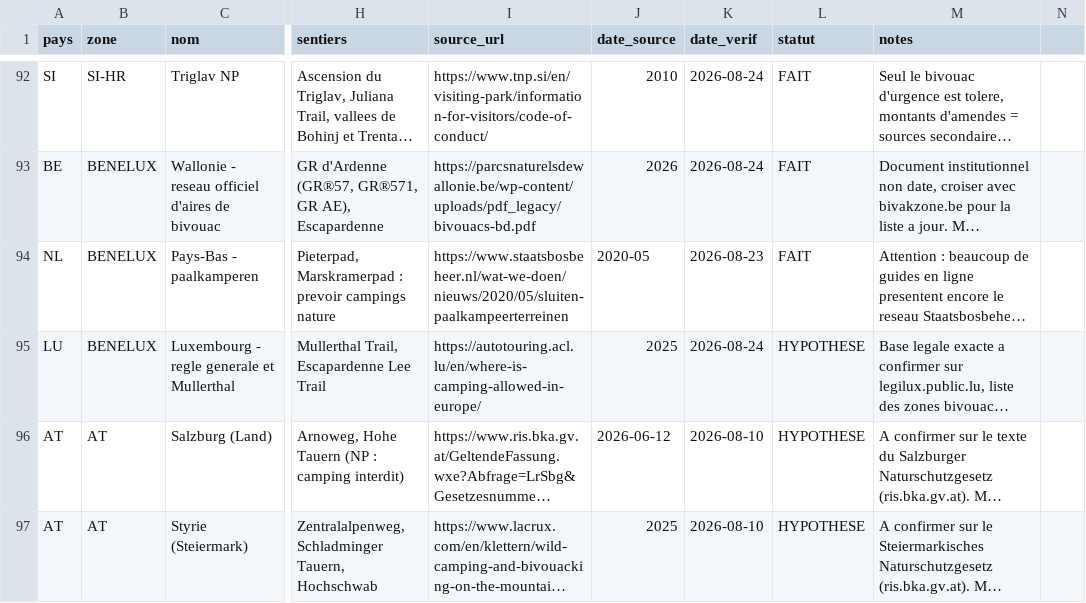
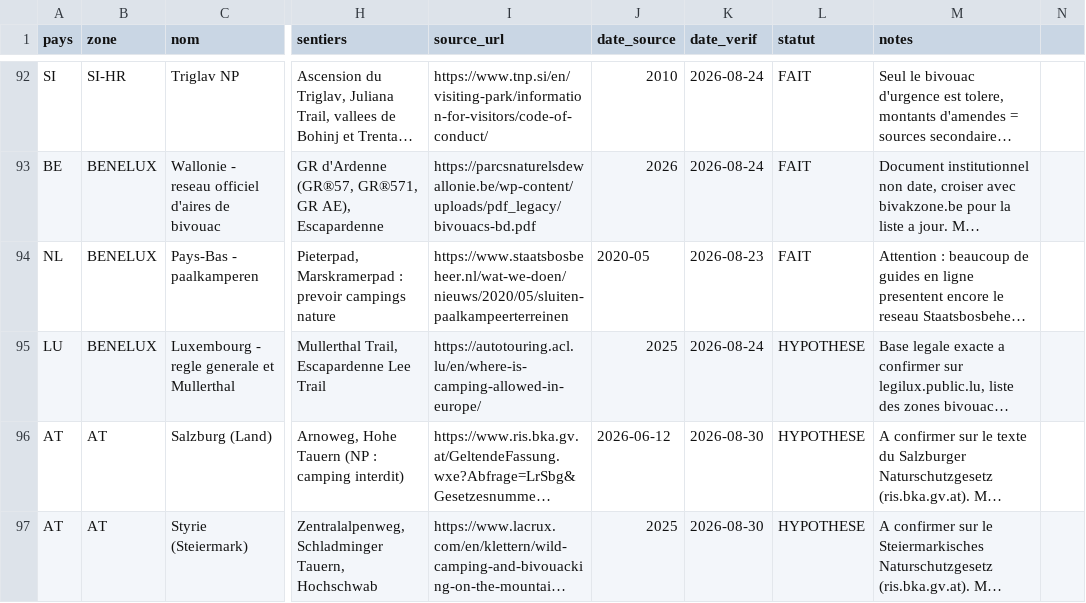
Before and after one commit to clementaes-omw/veille-sentiers-europe, a CSV file: referentiel/bivouac.csv, drawn as a sheet; only a part is shown, gaps mark what is left out; long unchanged cells end in …; the diff covers the shown part only; the diff names each change by its address in the sheet, - before the commit and + after, or states it on an @@ line.

Commit message:
veille: lot bivouac dominical du 2026-08-30 (date_verif + 2 sources injoignables)

```diff
--- a/referentiel/bivouac.csv
+++ b/referentiel/bivouac.csv
-K96:K97 (date_verif): 2026-08-10
+K96:K97 (date_verif): 2026-08-30
```
Also changed, not shown: 1 added row, 1 removed row and 14 edited cells elsewhere in this file.
